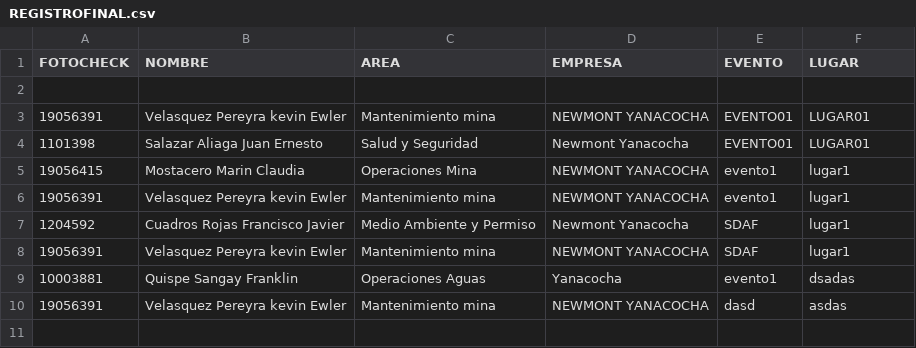
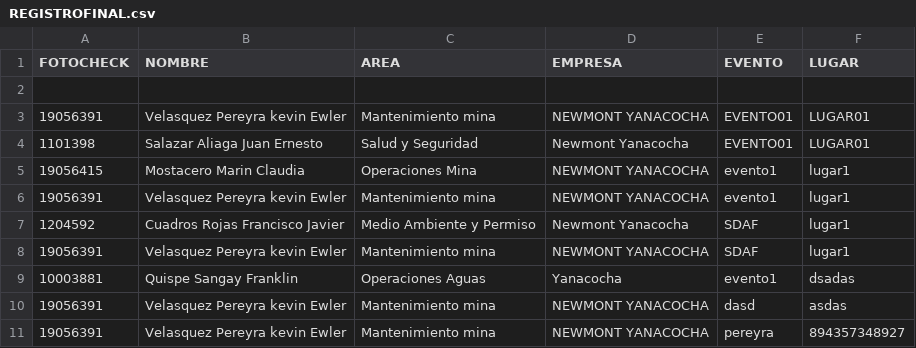
Before and after one commit to kevin-Pereyra/FORMULARIO, a CSV file: REGISTROFINAL.csv, drawn as a sheet; the diff names each change by its address in the sheet, - before the commit and + after, or states it on an @@ line.

Commit message:
Agregar nuevo registro CSV

```diff
--- a/REGISTROFINAL.csv
+++ b/REGISTROFINAL.csv
+row 11: 19056391 | Velasquez Pereyra kevin Ewler | Mantenimiento mina | NEWMONT YANACOCHA | pereyra | 894357348927
```
